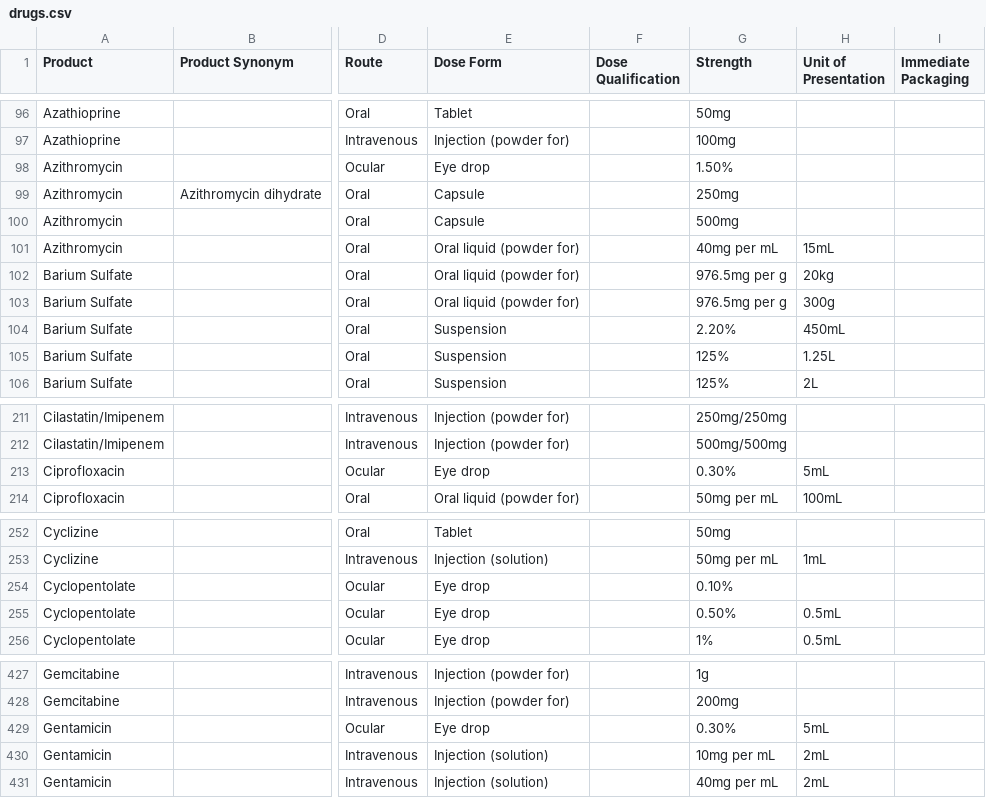
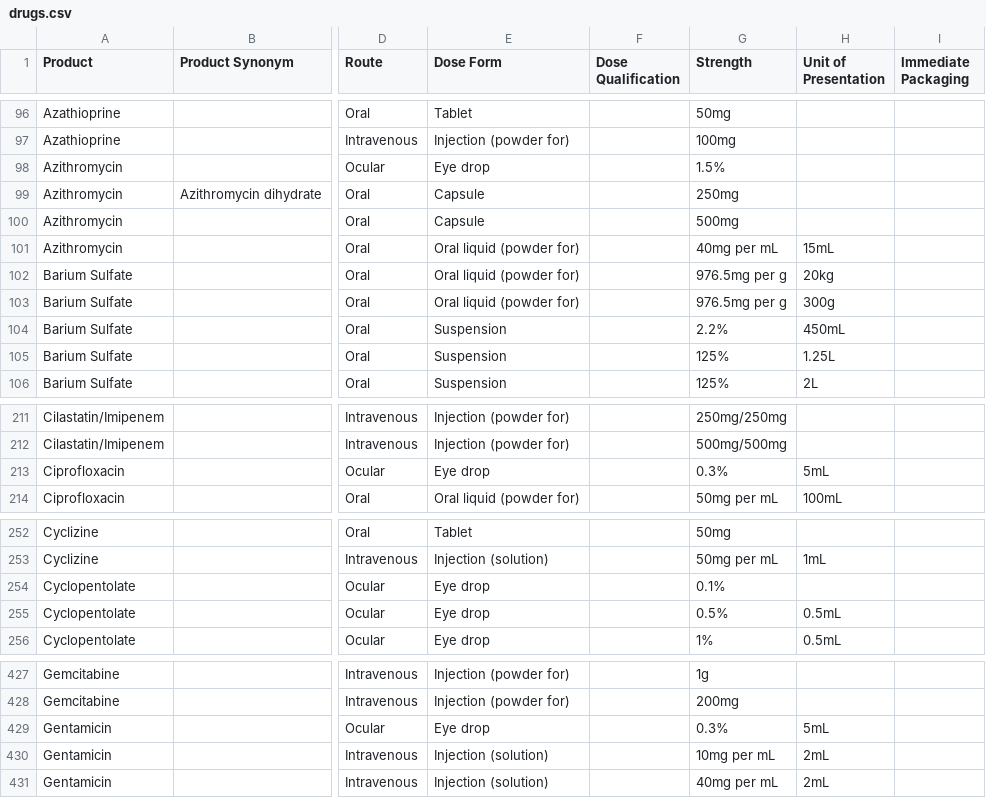
Before and after one commit to msupply-foundation/unified-codes, a CSV file: data-loader/data/v2/drugs.csv, drawn as a sheet; only a part is shown, gaps mark what is left out; the diff covers the shown part only; the diff names each change by its address in the sheet, - before the commit and + after, or states it on an @@ line.

```diff
--- a/data-loader/data/v2/drugs.csv
+++ b/data-loader/data/v2/drugs.csv
-G98 (Strength): 1.50%
+G98 (Strength): 1.5%
-G104 (Strength): 2.20%
+G104 (Strength): 2.2%
-G213 (Strength): 0.30%
+G213 (Strength): 0.3%
-G254 (Strength): 0.10%
+G254 (Strength): 0.1%
-G255 (Strength): 0.50%
+G255 (Strength): 0.5%
-G429 (Strength): 0.30%
+G429 (Strength): 0.3%
```
Also changed, not shown: 21 edited cells elsewhere in this file.
